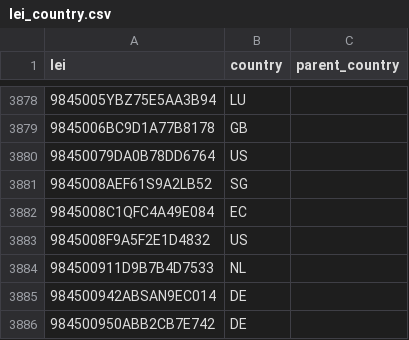
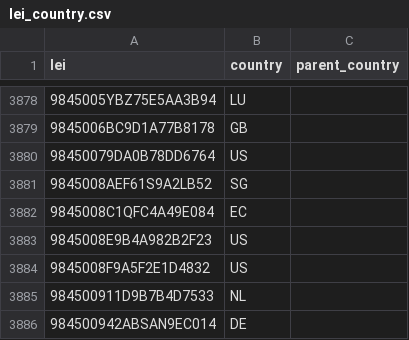
Before and after one commit to elliotmalmstenkth/kthfiacc, a CSV file: data/history/lei_country.csv, drawn as a sheet; only a part is shown, gaps mark what is left out; the shorter side is filled out with more unchanged rows; the diff names each change by its address in the sheet, - before the commit and + after, or states it on an @@ line.

```diff
--- a/data/history/lei_country.csv
+++ b/data/history/lei_country.csv
+row 3883: 9845008E9B4A982B2F23 | US
```
Also changed, not shown: 1 other file.
